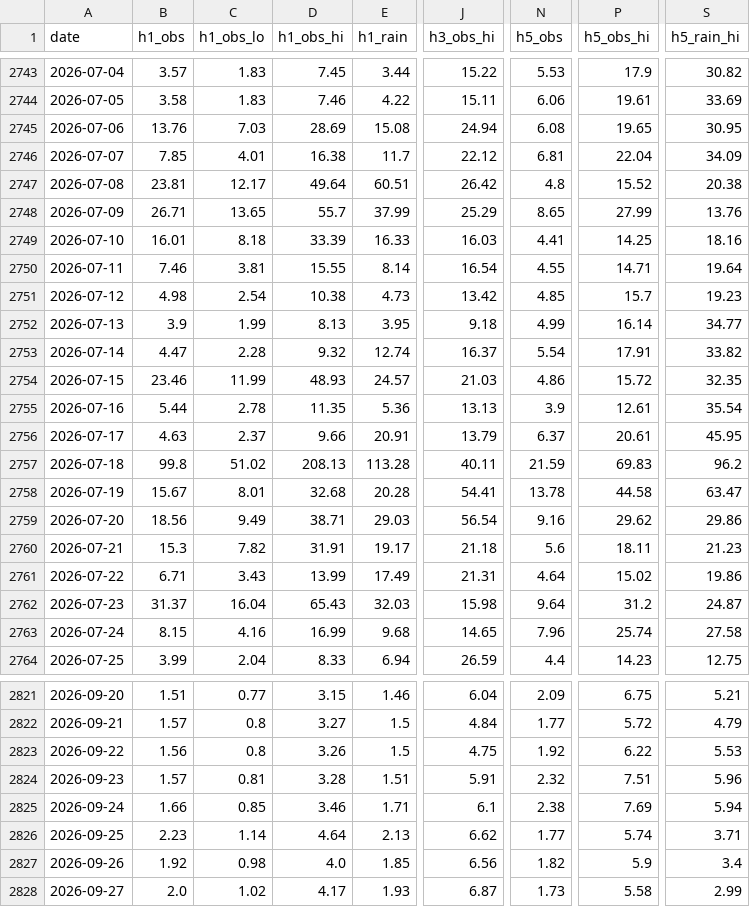
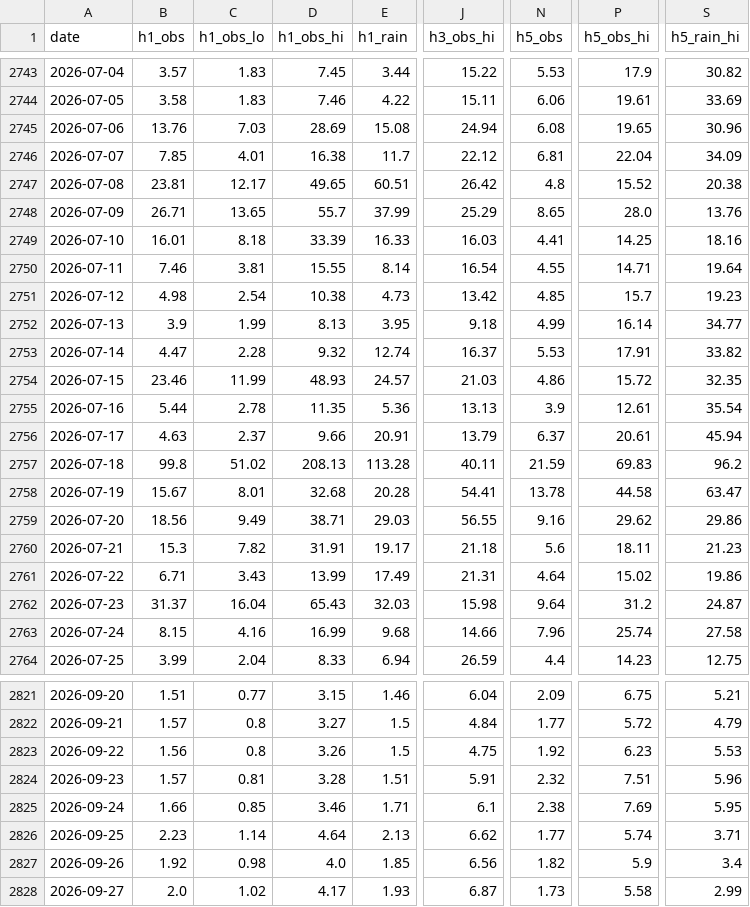
Before and after one commit to mimimmimi789/naerincheon-ss-dashboard, a CSV file: docs/forecast_daily.csv, drawn as a sheet; only a part is shown, gaps mark what is left out; the diff covers the shown part only; the diff names each change by its address in the sheet, - before the commit and + after, or states it on an @@ line.

```diff
--- a/docs/forecast_daily.csv
+++ b/docs/forecast_daily.csv
-S2745 (h5_rain_hi): 30.95
+S2745 (h5_rain_hi): 30.96
-D2747 (h1_obs_hi): 49.64
+D2747 (h1_obs_hi): 49.65
-P2748 (h5_obs_hi): 27.99
+P2748 (h5_obs_hi): 28.0
-N2753 (h5_obs): 5.54
+N2753 (h5_obs): 5.53
-S2756 (h5_rain_hi): 45.95
+S2756 (h5_rain_hi): 45.94
-J2759 (h3_obs_hi): 56.54
+J2759 (h3_obs_hi): 56.55
-J2763 (h3_obs_hi): 14.65
+J2763 (h3_obs_hi): 14.66
-P2823 (h5_obs_hi): 6.22
+P2823 (h5_obs_hi): 6.23
-S2825 (h5_rain_hi): 5.94
+S2825 (h5_rain_hi): 5.95
```
Also changed, not shown: 1 added row and 24 edited cells elsewhere in this file, data/live/kma_asos_hourly_rain.csv, data/live/wamis_stage_daily.csv, 11 other files.
